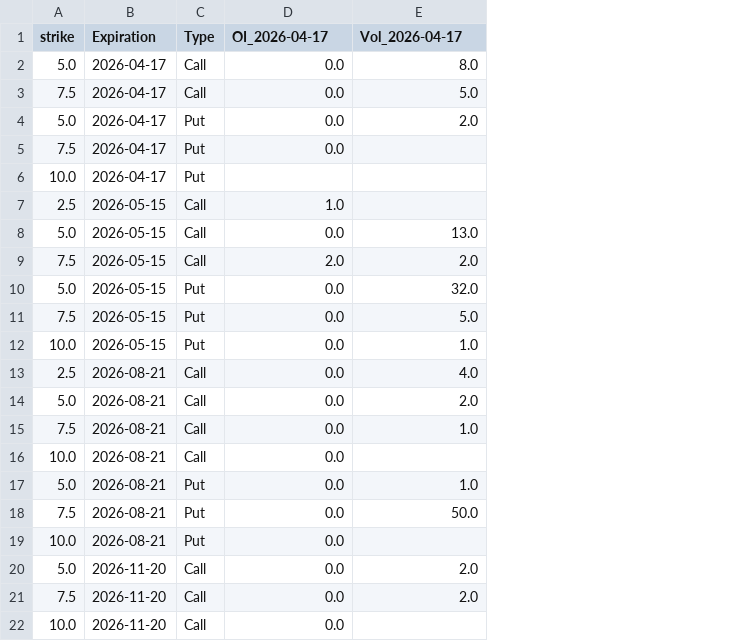
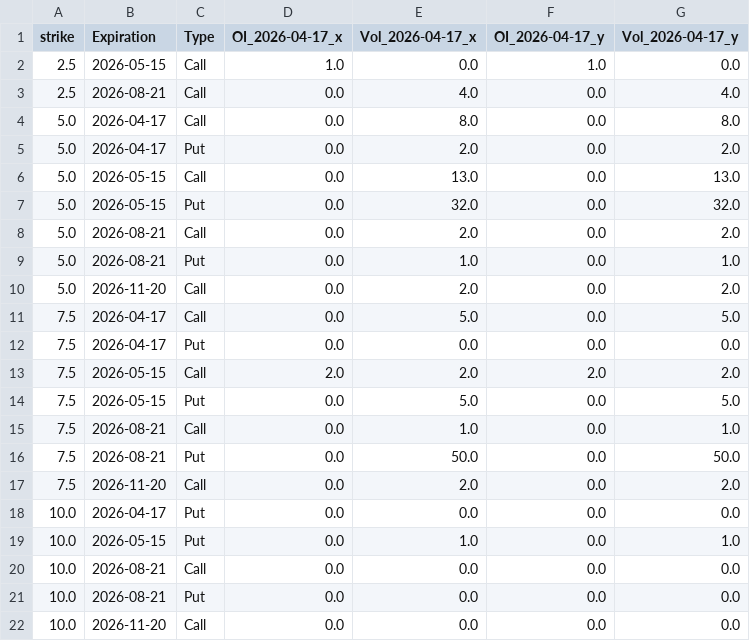
Before and after one commit to alondudi1/arko_derivatives_data_collection_bot, a CSV file: ARKO_OI_Tracker.csv, drawn as a sheet; removed rows and columns are numbered as before the commit, all else as after; the diff names each change by its address in the sheet, - before the commit and + after, or states it on an @@ line.

```diff
--- a/ARKO_OI_Tracker.csv
+++ b/ARKO_OI_Tracker.csv
+column F (OI_2026-04-17_y), row 4: 0.0; rows 11-14: 0.0 | 0.0 | 2.0 | 0.0; rows 19-22: all 0.0
+column G (Vol_2026-04-17_y), row 4: 8.0; rows 11-14: 5.0 | 0.0 | 2.0 | 5.0; rows 19-22: 1.0 | 0.0 | 0.0 | 0.0
-D1: OI_2026-04-17
+D1: OI_2026-04-17_x
-E1: Vol_2026-04-17
+E1: Vol_2026-04-17_x
+row 2: 2.5 | 2026-05-15 | Call | 1.0 | 0.0 | 1.0 | 0.0
@@ row 13 moved to row 3: 2.5 @@
@@ row 4 moved to row 5: 5.0 @@
@@ row 8 moved to row 6: 5.0 @@
@@ row 10 moved to row 7: 5.0 @@
@@ row 14 moved to row 8: 5.0 @@
@@ row 17 moved to row 9: 5.0 @@
@@ row 20 moved to row 10: 5.0 @@
-E12 (Vol_2026-04-17_x): (empty)
+E12 (Vol_2026-04-17_x): 0.0
-row 6: 10.0 | 2026-04-17 | Put
-row 7: 2.5 | 2026-05-15 | Call | 1.0
@@ row 18 moved to row 16: 7.5 @@
@@ row 21 moved to row 17: 7.5 @@
+row 18: 10.0 | 2026-04-17 | Put | 0.0 | 0.0 | 0.0 | 0.0
-E20 (Vol_2026-04-17_x): (empty)
+E20 (Vol_2026-04-17_x): 0.0
-E21 (Vol_2026-04-17_x): (empty)
+E21 (Vol_2026-04-17_x): 0.0
-E22 (Vol_2026-04-17_x): (empty)
+E22 (Vol_2026-04-17_x): 0.0
```
